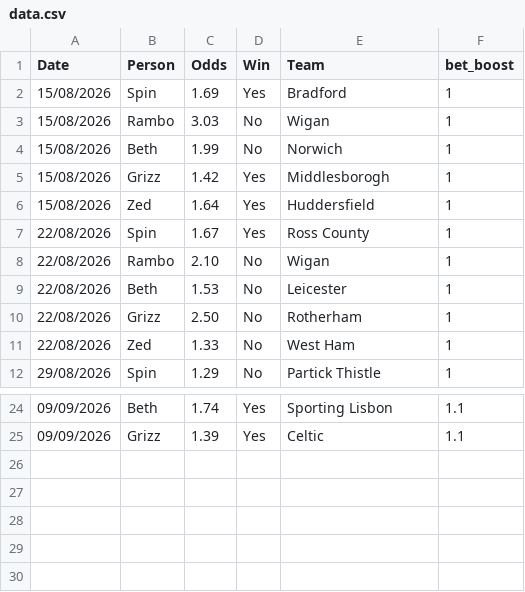
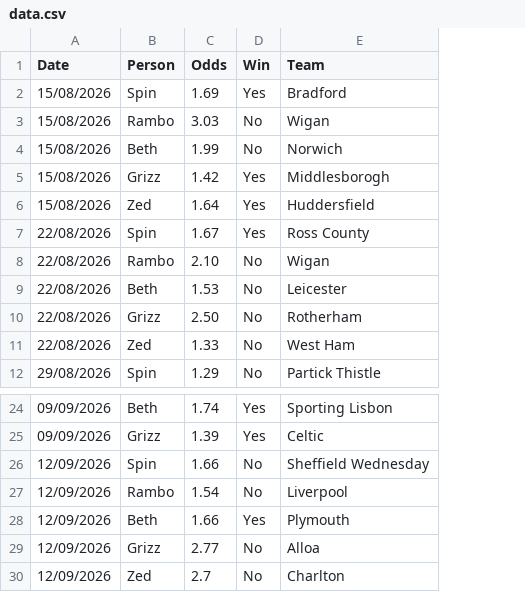
Before and after one commit to as17simpson/family_coupon, a CSV file: data/data.csv, drawn as a sheet; only a part is shown, gaps mark what is left out; removed rows and columns are numbered as before the commit, all else as after; the diff names each change by its address in the sheet, - before the commit and + after, or states it on an @@ line.

Commit message:
update 12/09/2026

```diff
--- a/data/data.csv
+++ b/data/data.csv
-column F (bet_boost), rows 2-12: all 1; rows 24-25: 1.1 | 1.1
+row 26: 12/09/2026 | Spin | 1.66 | No | Sheffield Wednesday
+row 27: 12/09/2026 | Rambo | 1.54 | No | Liverpool
+row 28: 12/09/2026 | Beth | 1.66 | Yes | Plymouth
+row 29: 12/09/2026 | Grizz | 2.77 | No | Alloa
+row 30: 12/09/2026 | Zed | 2.7 | No | Charlton
```
